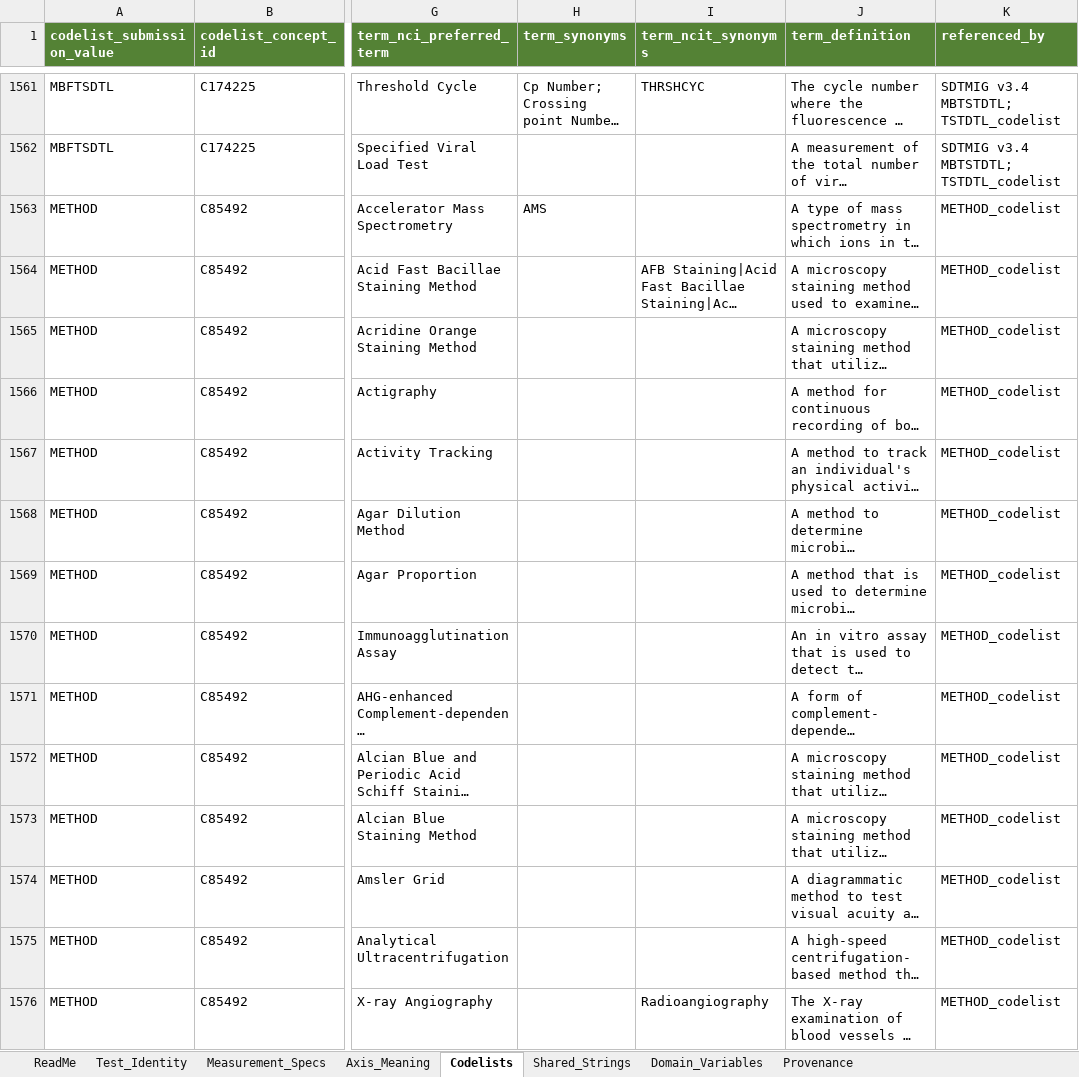
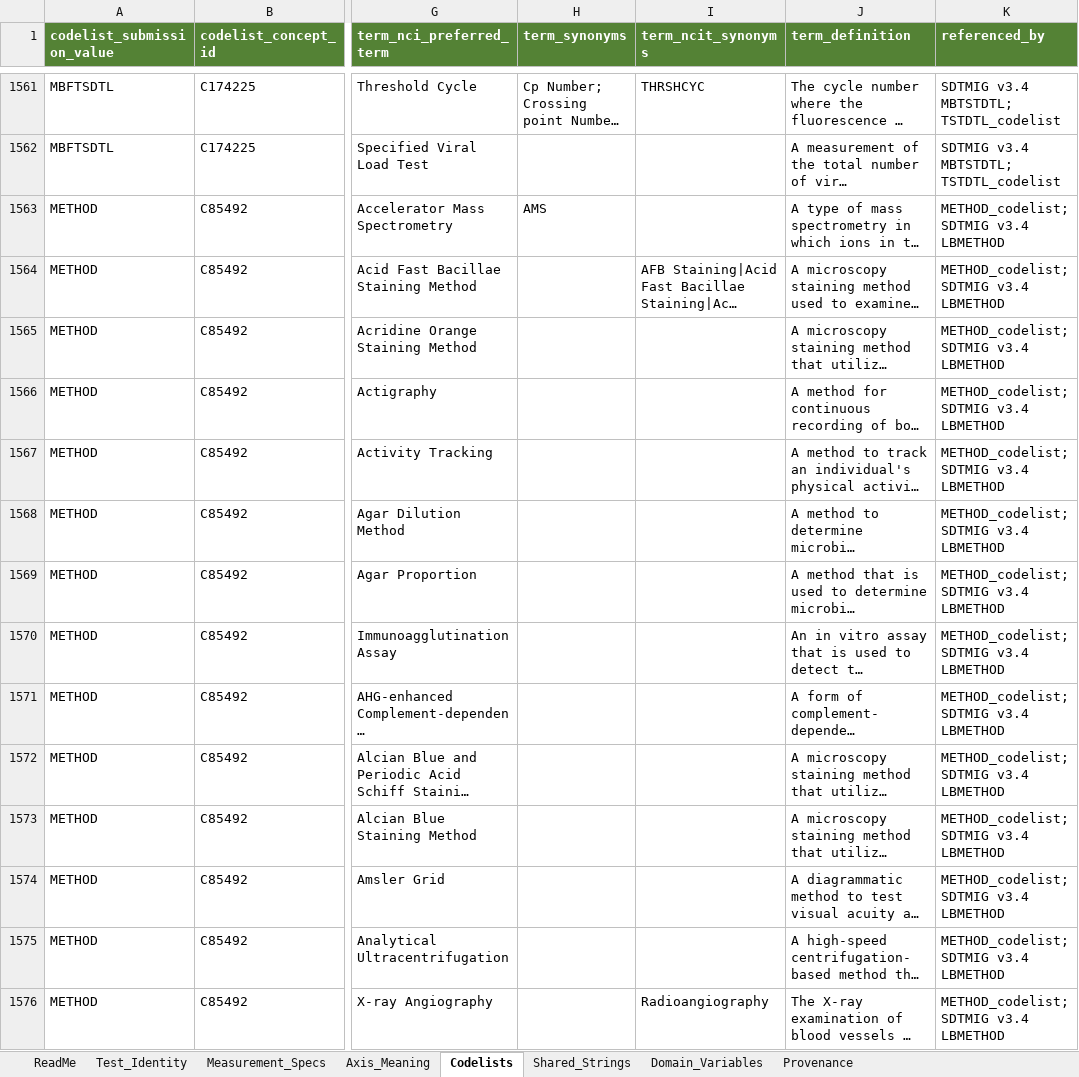
Before and after one commit to kerfors/cdisc-for-ai, an Excel workbook: sdtm-findings-graph/machine_actionable/Specimen_Findings.xlsx, sheet Codelists, drawn as a sheet; only a part is shown, gaps mark what is left out; long unchanged cells end in …; values as stored, in another font and other column widths than the file's, no borders; the diff covers the shown part only; the diff names each change by its address in the sheet, - before the commit and + after, or states it on an @@ line.

```diff
--- a/sdtm-findings-graph/machine_actionable/Specimen_Findings.xlsx (sheet Codelists)
+++ b/sdtm-findings-graph/machine_actionable/Specimen_Findings.xlsx (sheet Codelists)
-K1563:K1576 (referenced_by): METHOD_codelist
+K1563:K1576 (referenced_by): METHOD_codelist; SDTMIG v3.4 LBMETHOD
```
Also changed, not shown: 653 edited cells elsewhere in this sheet, sheet ReadMe, sheet Provenance, domain-behaviour/interim/Domain_Behaviour.xlsx, sdtm-findings-graph/machine_actionable/Immunogenicity_Findings.xlsx, 12 other files.
